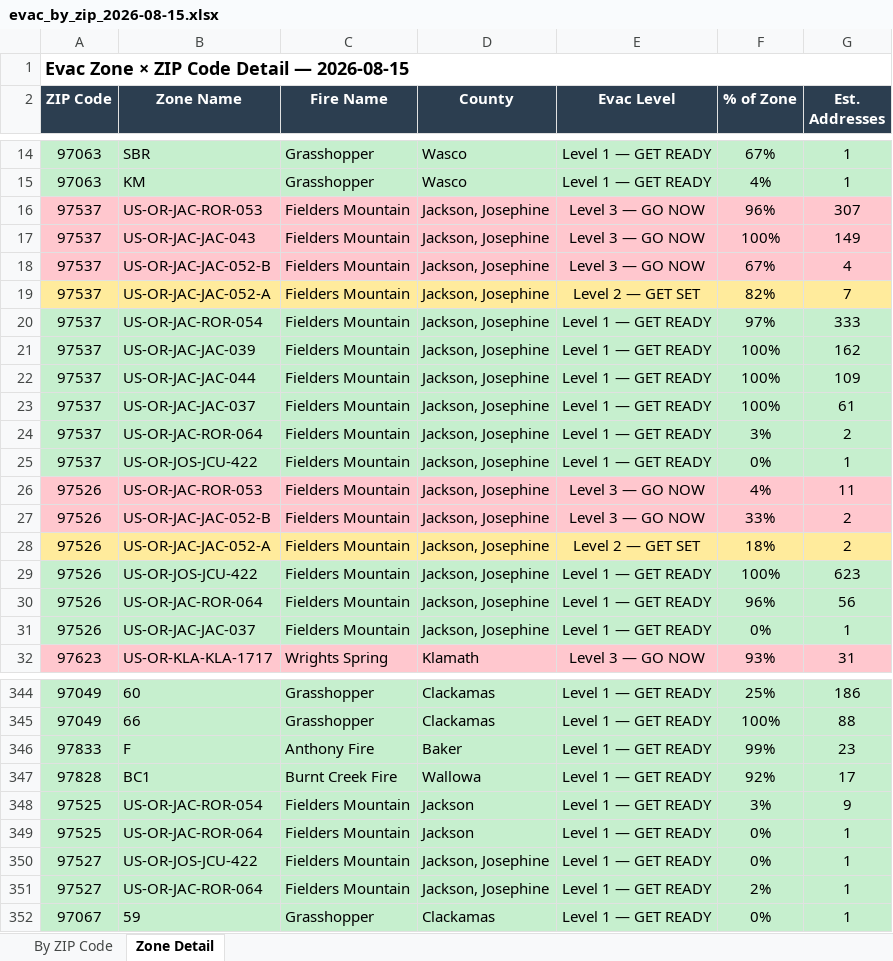
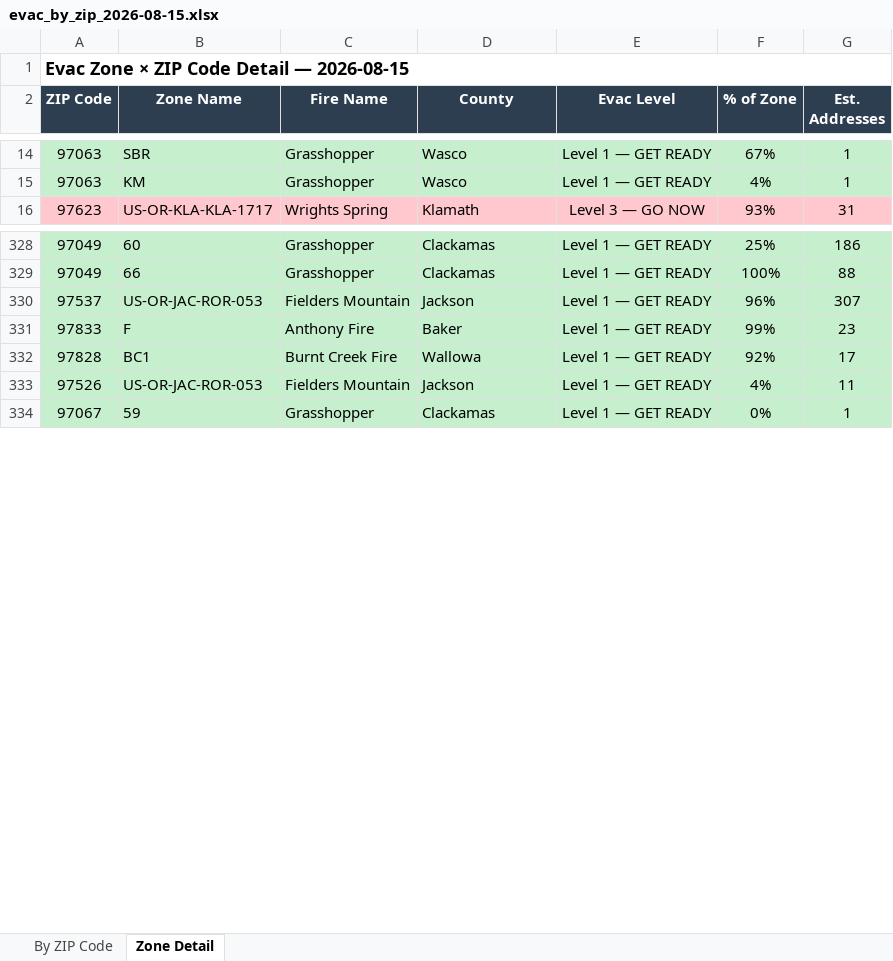
Before and after one commit to mramage1207-ux/oregon-wildfire-reports, an Excel workbook: evac_by_zip/evac_by_zip_2026-08-15.xlsx, sheet Zone Detail, drawn as a sheet; only a part is shown, gaps mark what is left out; values as stored, in another font and other column widths than the file's, no borders; removed rows and columns are numbered as before the commit, all else as after; the diff covers the shown part only; the diff names each change by its address in the sheet, - before the commit and + after, or states it on an @@ line.

```diff
--- a/evac_by_zip/evac_by_zip_2026-08-15.xlsx (sheet Zone Detail)
+++ b/evac_by_zip/evac_by_zip_2026-08-15.xlsx (sheet Zone Detail)
-row 16: 97537 | US-OR-JAC-ROR-053 | Fielders Mountain | Jackson, Josephine | Level 3 — GO NOW | 96% | 307
-row 17: 97537 | US-OR-JAC-JAC-043 | Fielders Mountain | Jackson, Josephine | Level 3 — GO NOW | 100% | 149
-row 18: 97537 | US-OR-JAC-JAC-052-B | Fielders Mountain | Jackson, Josephine | Level 3 — GO NOW | 67% | 4
-row 19: 97537 | US-OR-JAC-JAC-052-A | Fielders Mountain | Jackson, Josephine | Level 2 — GET SET | 82% | 7
-row 20: 97537 | US-OR-JAC-ROR-054 | Fielders Mountain | Jackson, Josephine | Level 1 — GET READY | 97% | 333
-row 21: 97537 | US-OR-JAC-JAC-039 | Fielders Mountain | Jackson, Josephine | Level 1 — GET READY | 100% | 162
-row 22: 97537 | US-OR-JAC-JAC-044 | Fielders Mountain | Jackson, Josephine | Level 1 — GET READY | 100% | 109
-row 23: 97537 | US-OR-JAC-JAC-037 | Fielders Mountain | Jackson, Josephine | Level 1 — GET READY | 100% | 61
-row 24: 97537 | US-OR-JAC-ROR-064 | Fielders Mountain | Jackson, Josephine | Level 1 — GET READY | 3% | 2
-row 25: 97537 | US-OR-JOS-JCU-422 | Fielders Mountain | Jackson, Josephine | Level 1 — GET READY | 0% | 1
-row 26: 97526 | US-OR-JAC-ROR-053 | Fielders Mountain | Jackson, Josephine | Level 3 — GO NOW | 4% | 11
-row 27: 97526 | US-OR-JAC-JAC-052-B | Fielders Mountain | Jackson, Josephine | Level 3 — GO NOW | 33% | 2
-row 28: 97526 | US-OR-JAC-JAC-052-A | Fielders Mountain | Jackson, Josephine | Level 2 — GET SET | 18% | 2
-row 29: 97526 | US-OR-JOS-JCU-422 | Fielders Mountain | Jackson, Josephine | Level 1 — GET READY | 100% | 623
-row 30: 97526 | US-OR-JAC-ROR-064 | Fielders Mountain | Jackson, Josephine | Level 1 — GET READY | 96% | 56
-row 31: 97526 | US-OR-JAC-JAC-037 | Fielders Mountain | Jackson, Josephine | Level 1 — GET READY | 0% | 1
+row 330: 97537 | US-OR-JAC-ROR-053 | Fielders Mountain | Jackson | Level 1 — GET READY | 96% | 307
-A333 (ZIP Code): 97525
+A333 (ZIP Code): 97526
-B333 (Zone Name): US-OR-JAC-ROR-054
+B333 (Zone Name): US-OR-JAC-ROR-053
-F333 (% of Zone): 3%
+F333 (% of Zone): 4%
-G333 (Est. Addresses): 9
+G333 (Est. Addresses): 11
-row 349: 97525 | US-OR-JAC-ROR-064 | Fielders Mountain | Jackson | Level 1 — GET READY | 0% | 1
-row 350: 97527 | US-OR-JOS-JCU-422 | Fielders Mountain | Jackson, Josephine | Level 1 — GET READY | 0% | 1
-row 351: 97527 | US-OR-JAC-ROR-064 | Fielders Mountain | Jackson, Josephine | Level 1 — GET READY | 2% | 1
```
Also changed, not shown: 2 added rows, 2 removed rows and 5 moved rows elsewhere in this sheet, sheet By ZIP Code, 14 other files.
